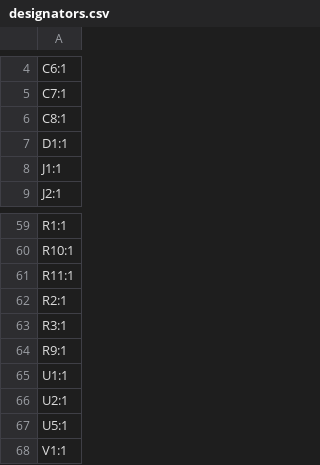
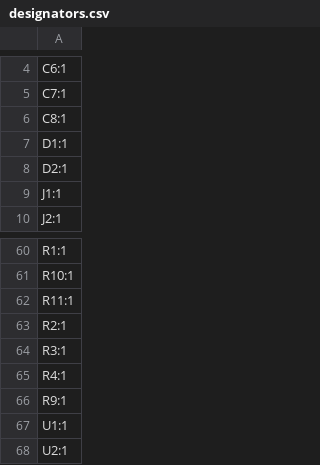
Before and after one commit to revk/ESP32-Generic, a CSV file: PCB/GenericS3/production/designators.csv, drawn as a sheet; only a part is shown, gaps mark what is left out; the shorter side is filled out with more unchanged rows.

```diff
--- a/PCB/GenericS3/production/designators.csv
+++ b/PCB/GenericS3/production/designators.csv
@@ -7,2 +7,3 @@ C8:1
 D1:1
+D2:1
 J1:1
@@ -63,2 +64,3 @@ R2:1
 R3:1
+R4:1
 R9:1
```
Also changed, not shown: PCB/GenericS3/production/bom.csv, PCB/GenericS3/production/positions.csv, 10 other files.
